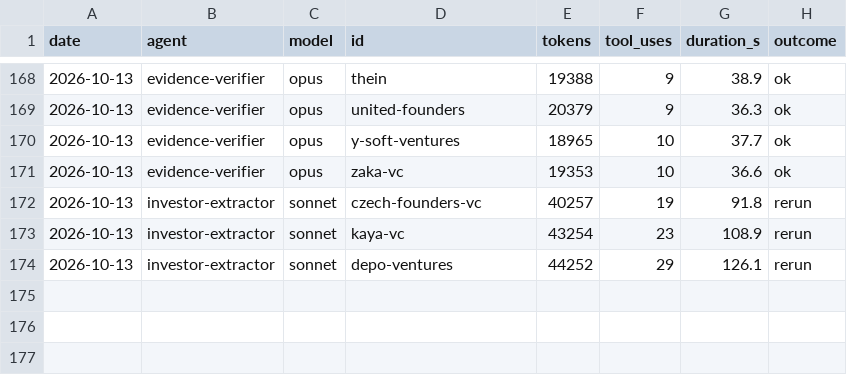
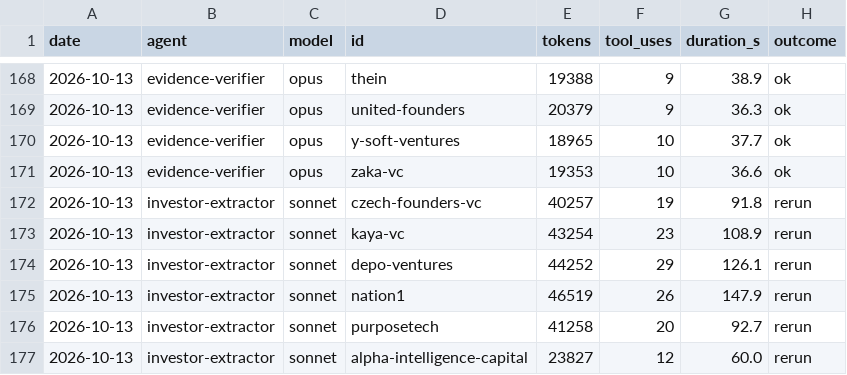
Before and after one commit to DavidKoktavy/investor-db, a CSV file: data/runs/run_log.csv, drawn as a sheet; only a part is shown, gaps mark what is left out.

```diff
--- a/data/runs/run_log.csv
+++ b/data/runs/run_log.csv
@@ -174 +174,4 @@ date,agent,model,id,tokens,tool_uses,duration_s,outcome
 2026-10-13,investor-extractor,sonnet,depo-ventures,44252,29,126.1,rerun
+2026-10-13,investor-extractor,sonnet,nation1,46519,26,147.9,rerun
+2026-10-13,investor-extractor,sonnet,purposetech,41258,20,92.7,rerun
+2026-10-13,investor-extractor,sonnet,alpha-intelligence-capital,23827,12,60.0,rerun
```
Also changed, not shown: 3 other files.
